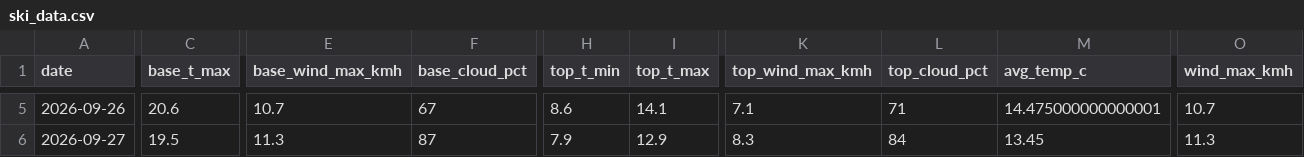
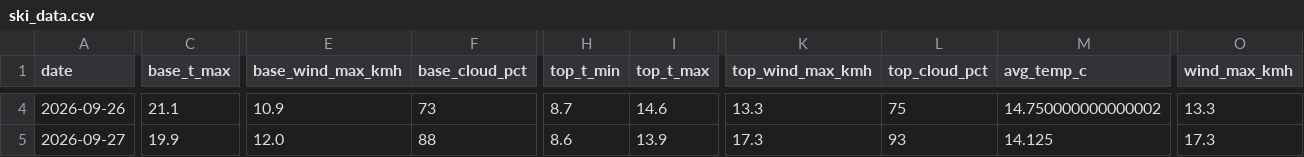
Before and after one commit to CeciliaRodriguez/sierra-nevada-ski-score, a CSV file: data/ski_data.csv, drawn as a sheet; only a part is shown, gaps mark what is left out; addresses are those after the commit; the diff covers the shown part only; the diff names each change by its address in the sheet, - before the commit and + after, or states it on an @@ line.

```diff
--- a/data/ski_data.csv
+++ b/data/ski_data.csv
-C4 (base_t_max): 20.6
+C4 (base_t_max): 21.1
-E4 (base_wind_max_kmh): 10.7
+E4 (base_wind_max_kmh): 10.9
-F4 (base_cloud_pct): 67
+F4 (base_cloud_pct): 73
-H4 (top_t_min): 8.6
+H4 (top_t_min): 8.7
-I4 (top_t_max): 14.1
+I4 (top_t_max): 14.6
-K4 (top_wind_max_kmh): 7.1
+K4 (top_wind_max_kmh): 13.3
-L4 (top_cloud_pct): 71
+L4 (top_cloud_pct): 75
-M4 (avg_temp_c): 14.475000000000001
+M4 (avg_temp_c): 14.750000000000002
-O4 (wind_max_kmh): 10.7
+O4 (wind_max_kmh): 13.3
-C5 (base_t_max): 19.5
+C5 (base_t_max): 19.9
-E5 (base_wind_max_kmh): 11.3
+E5 (base_wind_max_kmh): 12.0
-F5 (base_cloud_pct): 87
+F5 (base_cloud_pct): 88
-H5 (top_t_min): 7.9
+H5 (top_t_min): 8.6
-I5 (top_t_max): 12.9
+I5 (top_t_max): 13.9
-K5 (top_wind_max_kmh): 8.3
+K5 (top_wind_max_kmh): 17.3
-L5 (top_cloud_pct): 84
+L5 (top_cloud_pct): 93
-M5 (avg_temp_c): 13.45
+M5 (avg_temp_c): 14.125
-O5 (wind_max_kmh): 11.3
+O5 (wind_max_kmh): 17.3
```
Also changed, not shown: 1 added row, 1 removed row and 91 edited cells elsewhere in this file, data/ski_score_historical.csv.
